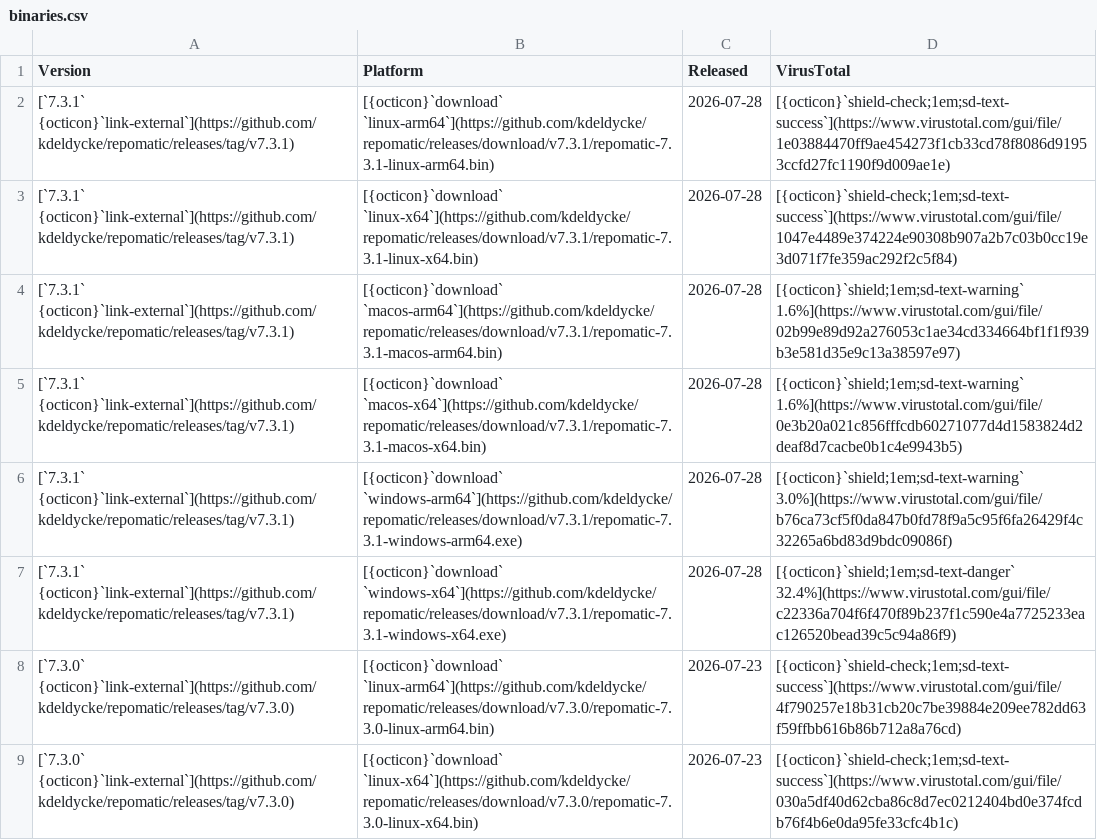
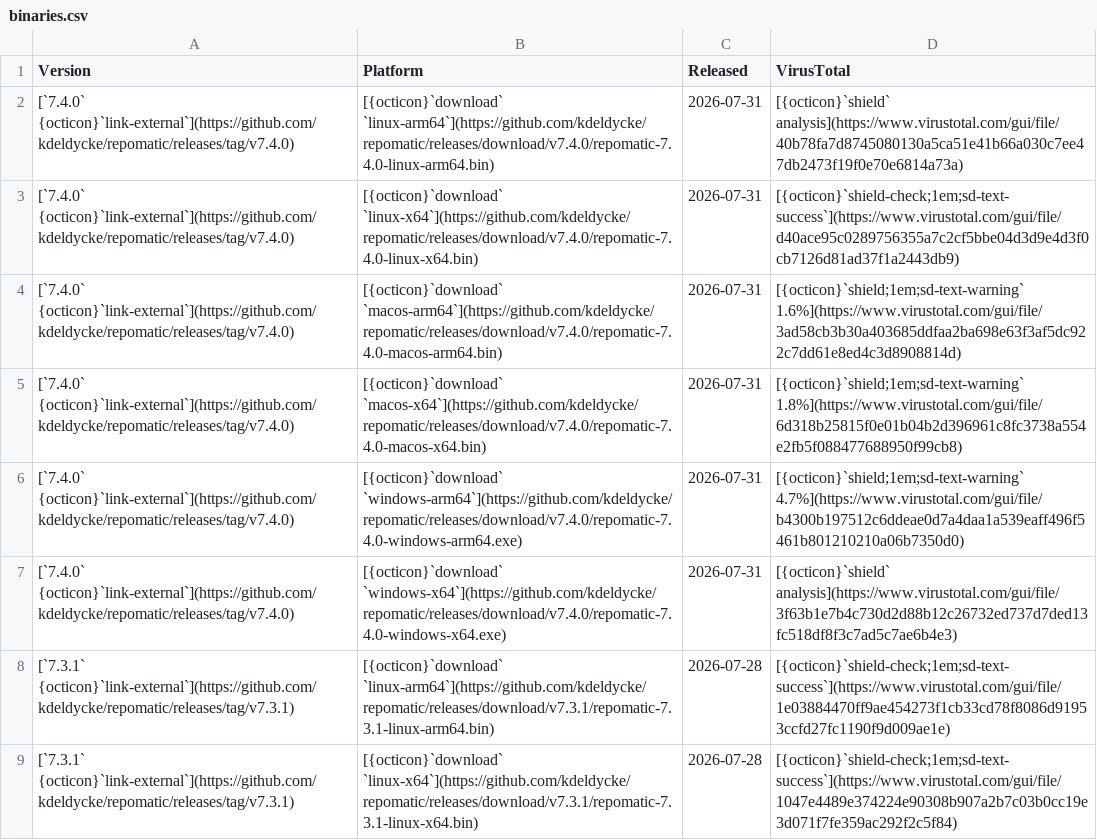
Before and after one commit to kdeldycke/repomatic, a CSV file: docs/assets/binaries.csv, drawn as a sheet; only a part is shown; the shorter side is filled out with more unchanged rows.

```diff
--- a/docs/assets/binaries.csv
+++ b/docs/assets/binaries.csv
@@ -1,2 +1,8 @@
 Version,Platform,Released,VirusTotal
+[`7.4.0` {octicon}`link-external`](https://github.com/kdeldycke/repomatic/releases/tag/v7.4.0),[{octicon}`download` `linux-arm64`](https://github.com/kdeldycke/repomatic/releases/download/v7.4.0/repomatic-7.4.0-linux-arm64.bin),2026-07-31,[{octicon}`shield` analysis](https://www.virustotal.com/gui/file/40b78fa7d8745080130a5ca51e41b66a030c7ee47db2473f19f0e70e6814a73a)
+[`7.4.0` {octicon}`link-external`](https://github.com/kdeldycke/repomatic/releases/tag/v7.4.0),[{octicon}`download` `linux-x64`](https://github.com/kdeldycke/repomatic/releases/download/v7.4.0/repomatic-7.4.0-linux-x64.bin),2026-07-31,[{octicon}`shield-check;1em;sd-text-success`](https://www.virustotal.com/gui/file/d40ace95c0289756355a7c2cf5bbe04d3d9e4d3f0cb7126d81ad37f1a2443db9)
+[`7.4.0` {octicon}`link-external`](https://github.com/kdeldycke/repomatic/releases/tag/v7.4.0),[{octicon}`download` `macos-arm64`](https://github.com/kdeldycke/repomatic/releases/download/v7.4.0/repomatic-7.4.0-macos-arm64.bin),2026-07-31,[{octicon}`shield;1em;sd-text-warning` 1.6%](https://www.virustotal.com/gui/file/3ad58cb3b30a403685ddfaa2ba698e63f3af5dc922c7dd61e8ed4c3d8908814d)
+[`7.4.0` {octicon}`link-external`](https://github.com/kdeldycke/repomatic/releases/tag/v7.4.0),[{octicon}`download` `macos-x64`](https://github.com/kdeldycke/repomatic/releases/download/v7.4.0/repomatic-7.4.0-macos-x64.bin),2026-07-31,[{octicon}`shield;1em;sd-text-warning` 1.8%](https://www.virustotal.com/gui/file/6d318b25815f0e01b04b2d396961c8fc3738a554e2fb5f088477688950f99cb8)
+[`7.4.0` {octicon}`link-external`](https://github.com/kdeldycke/repomatic/releases/tag/v7.4.0),[{octicon}`download` `windows-arm64`](https://github.com/kdeldycke/repomatic/releases/download/v7.4.0/repomatic-7.4.0-windows-arm64.exe),2026-07-31,[{octicon}`shield;1em;sd-text-warning` 4.7%](https://www.virustotal.com/gui/file/b4300b197512c6ddeae0d7a4daa1a539eaff496f5461b801210210a06b7350d0)
+[`7.4.0` {octicon}`link-external`](https://github.com/kdeldycke/repomatic/releases/tag/v7.4.0),[{octicon}`download` `windows-x64`](https://github.com/kdeldycke/repomatic/releases/download/v7.4.0/repomatic-7.4.0-windows-x64.exe),2026-07-31,[{octicon}`shield` analysis](https://www.virustotal.com/gui/file/3f63b1e7b4c730d2d88b12c26732ed737d7ded13fc518df8f3c7ad5c7ae6b4e3)
 [`7.3.1` {octicon}`link-external`](https://github.com/kdeldycke/repomatic/releases/tag/v7.3.1),[{octicon}`download` `linux-arm64`](https://github.com/kdeldycke/repomatic/releases/download/v7.3.1/repomatic-7.3.1-linux-arm64.bin),2026-07-28,[{octicon}`shield-check;1em;sd-text-success`](https://www.virustotal.com/gui/file/1e03884470ff9ae454273f1cb33cd78f8086d91953ccfd27fc1190f9d009ae1e)
```
Also changed, not shown: 2 other files.
